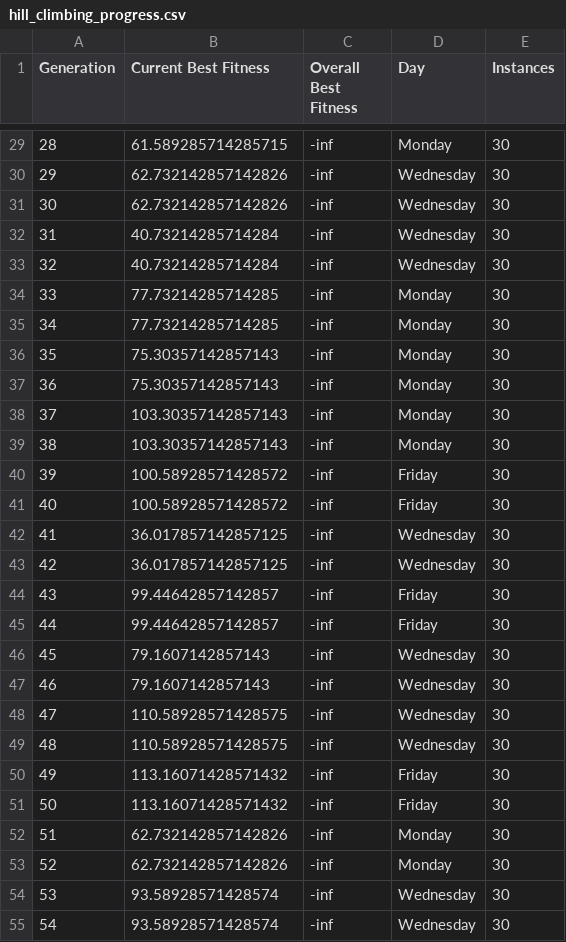
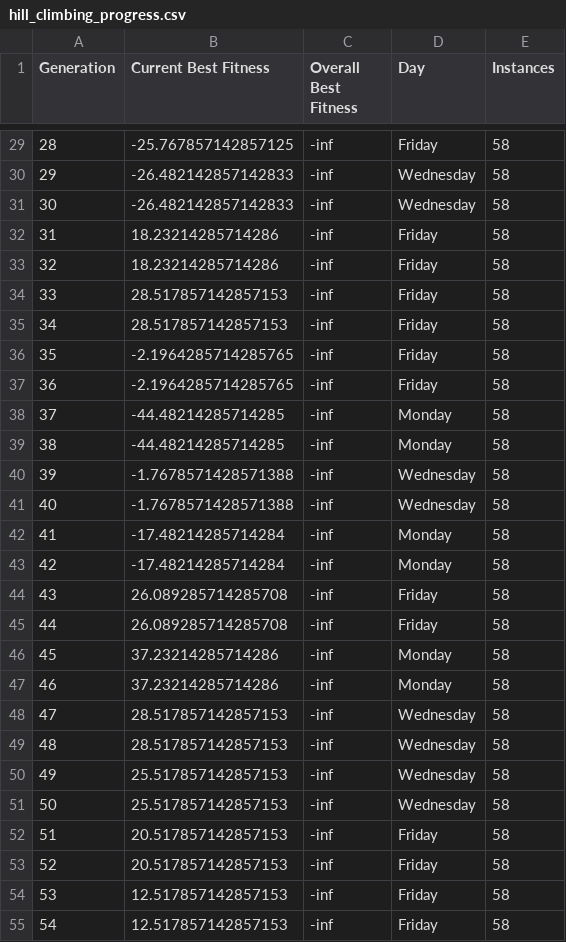
Before and after one commit to kuladeep1906/TimetableOptimization, a CSV file: progress/hill_climbing_progress.csv, drawn as a sheet; only a part is shown, gaps mark what is left out; the diff covers the shown part only.

```diff
--- a/progress/hill_climbing_progress.csv
+++ b/progress/hill_climbing_progress.csv
@@ -29,27 +29,27 @@ Generation,Current Best Fitness,Overall Best Fitness,Day,Instances
-28,61.589285714285715,-inf,Monday,30
-29,62.732142857142826,-inf,Wednesday,30
-30,62.732142857142826,-inf,Wednesday,30
-31,40.73214285714284,-inf,Wednesday,30
-32,40.73214285714284,-inf,Wednesday,30
-33,77.73214285714285,-inf,Monday,30
-34,77.73214285714285,-inf,Monday,30
-35,75.30357142857143,-inf,Monday,30
-36,75.30357142857143,-inf,Monday,30
-37,103.30357142857143,-inf,Monday,30
-38,103.30357142857143,-inf,Monday,30
-39,100.58928571428572,-inf,Friday,30
-40,100.58928571428572,-inf,Friday,30
-41,36.017857142857125,-inf,Wednesday,30
-42,36.017857142857125,-inf,Wednesday,30
-43,99.44642857142857,-inf,Friday,30
-44,99.44642857142857,-inf,Friday,30
-45,79.1607142857143,-inf,Wednesday,30
-46,79.1607142857143,-inf,Wednesday,30
-47,110.58928571428575,-inf,Wednesday,30
-48,110.58928571428575,-inf,Wednesday,30
-49,113.16071428571432,-inf,Friday,30
-50,113.16071428571432,-inf,Friday,30
-51,62.732142857142826,-inf,Monday,30
-52,62.732142857142826,-inf,Monday,30
-53,93.58928571428574,-inf,Wednesday,30
-54,93.58928571428574,-inf,Wednesday,30
+28,-25.767857142857125,-inf,Friday,58
+29,-26.482142857142833,-inf,Wednesday,58
+30,-26.482142857142833,-inf,Wednesday,58
+31,18.23214285714286,-inf,Friday,58
+32,18.23214285714286,-inf,Friday,58
+33,28.517857142857153,-inf,Friday,58
+34,28.517857142857153,-inf,Friday,58
+35,-2.1964285714285765,-inf,Friday,58
+36,-2.1964285714285765,-inf,Friday,58
+37,-44.48214285714285,-inf,Monday,58
+38,-44.48214285714285,-inf,Monday,58
+39,-1.7678571428571388,-inf,Wednesday,58
+40,-1.7678571428571388,-inf,Wednesday,58
+41,-17.48214285714284,-inf,Monday,58
+42,-17.48214285714284,-inf,Monday,58
+43,26.089285714285708,-inf,Friday,58
+44,26.089285714285708,-inf,Friday,58
+45,37.23214285714286,-inf,Monday,58
+46,37.23214285714286,-inf,Monday,58
+47,28.517857142857153,-inf,Wednesday,58
+48,28.517857142857153,-inf,Wednesday,58
+49,25.517857142857153,-inf,Wednesday,58
+50,25.517857142857153,-inf,Wednesday,58
+51,20.517857142857153,-inf,Friday,58
+52,20.517857142857153,-inf,Friday,58
+53,12.517857142857153,-inf,Friday,58
+54,12.517857142857153,-inf,Friday,58
```
Also changed, not shown: 85 edited cells elsewhere in this file, progress/A_Star_progress.csv, progress/CSP_progress.csv, 17 other files.
